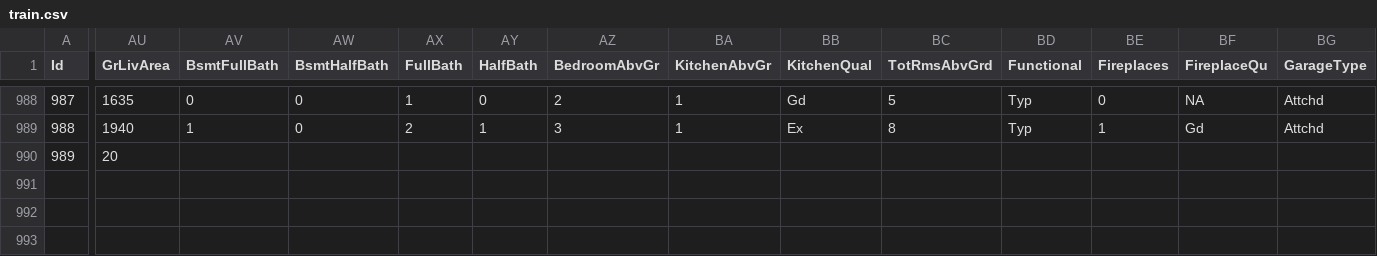
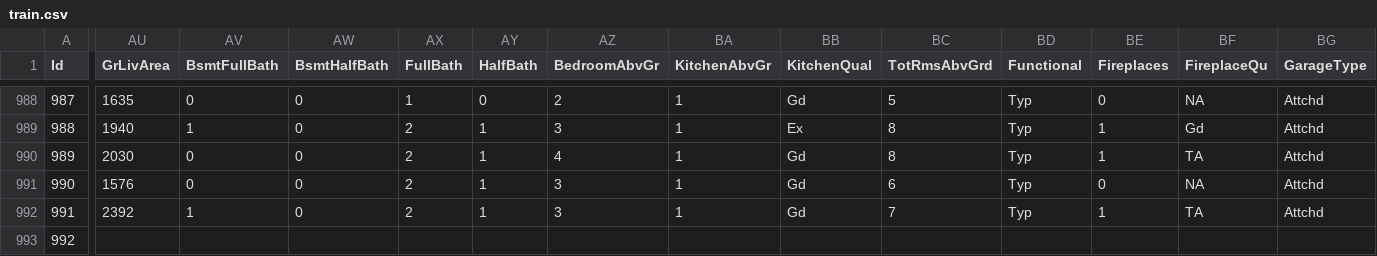
Before and after one commit to alioaza/-Architicture-Seminars-Msc-2nd-, a CSV file: train.csv, drawn as a sheet; only a part is shown, gaps mark what is left out; rows hold the shown columns only; the diff covers the shown part only; the diff names each change by its address in the sheet, - before the commit and + after, or states it on an @@ line.

```diff
--- a/train.csv
+++ b/train.csv
-AU990 (GrLivArea): 20
+AU990 (GrLivArea): 2030
-AV990 (BsmtFullBath): (empty)
+AV990 (BsmtFullBath): 0
-AW990 (BsmtHalfBath): (empty)
+AW990 (BsmtHalfBath): 0
-AX990 (FullBath): (empty)
+AX990 (FullBath): 2
-AY990 (HalfBath): (empty)
+AY990 (HalfBath): 1
-AZ990 (BedroomAbvGr): (empty)
+AZ990 (BedroomAbvGr): 4
-BA990 (KitchenAbvGr): (empty)
+BA990 (KitchenAbvGr): 1
-BB990 (KitchenQual): (empty)
+BB990 (KitchenQual): Gd
-BC990 (TotRmsAbvGrd): (empty)
+BC990 (TotRmsAbvGrd): 8
-BD990 (Functional): (empty)
+BD990 (Functional): Typ
-BE990 (Fireplaces): (empty)
+BE990 (Fireplaces): 1
-BF990 (FireplaceQu): (empty)
+BF990 (FireplaceQu): TA
-BG990 (GarageType): (empty)
+BG990 (GarageType): Attchd
+row 991: 990 | 1576 | 0 | 0 | 2 | 1 | 3 | 1 | Gd | 6 | Typ | 0 | NA | Attchd
+row 992: 991 | 2392 | 1 | 0 | 2 | 1 | 3 | 1 | Gd | 7 | Typ | 1 | TA | Attchd
+row 993: 992
```
Also changed, not shown: 22 edited cells elsewhere in this file.
